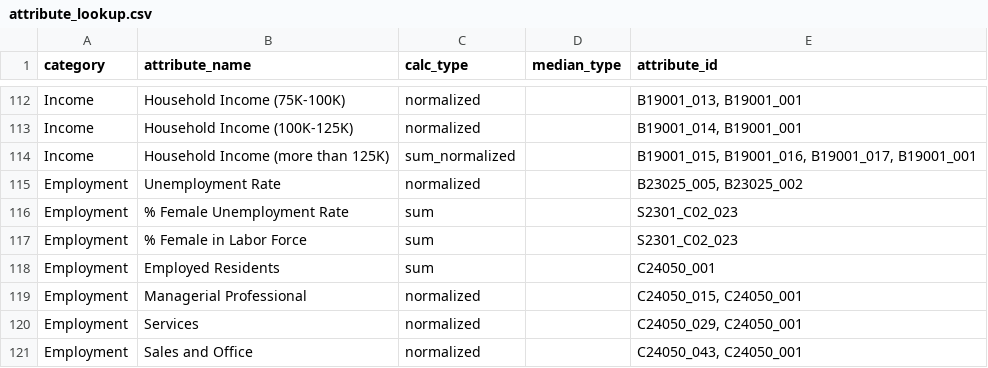
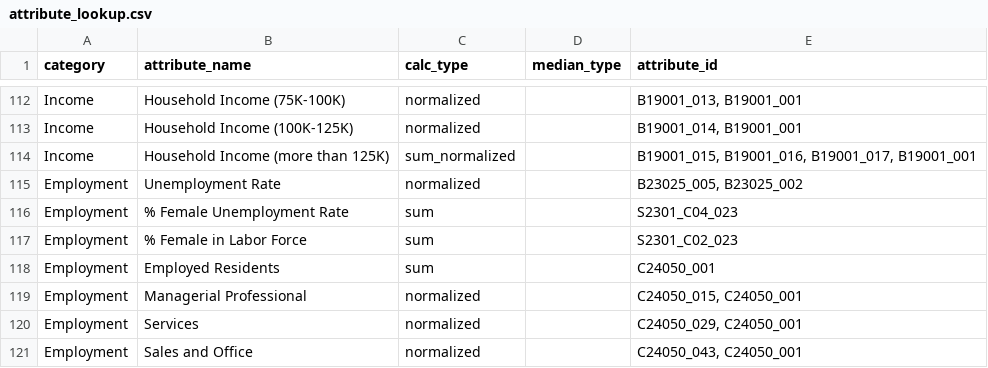
Before and after one commit to sfcpc/san-francisco-neighborhood-profiles, a CSV file: lookup_tables/attribute_lookup.csv, drawn as a sheet; only a part is shown, gaps mark what is left out.

Commit message:
Update attribute_lookup.csv

```diff
--- a/lookup_tables/attribute_lookup.csv
+++ b/lookup_tables/attribute_lookup.csv
@@ -115,3 +115,3 @@ Income,Household Income (more than 125K),sum_normalized,,"B19001_015, B19001_016
 Employment,Unemployment Rate,normalized,,"B23025_005, B23025_002"
-Employment,% Female Unemployment Rate,sum,,S2301_C02_023
+Employment,% Female Unemployment Rate,sum,,S2301_C04_023
 Employment,% Female in Labor Force,sum,,S2301_C02_023
```
